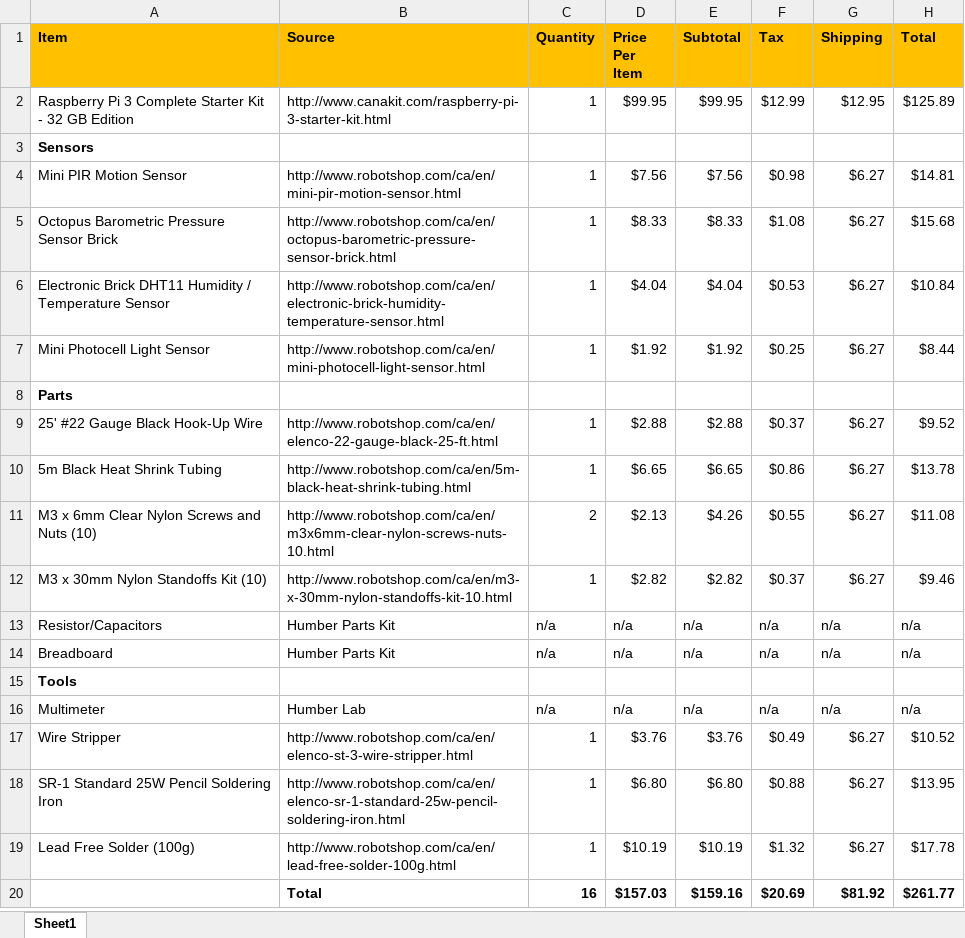
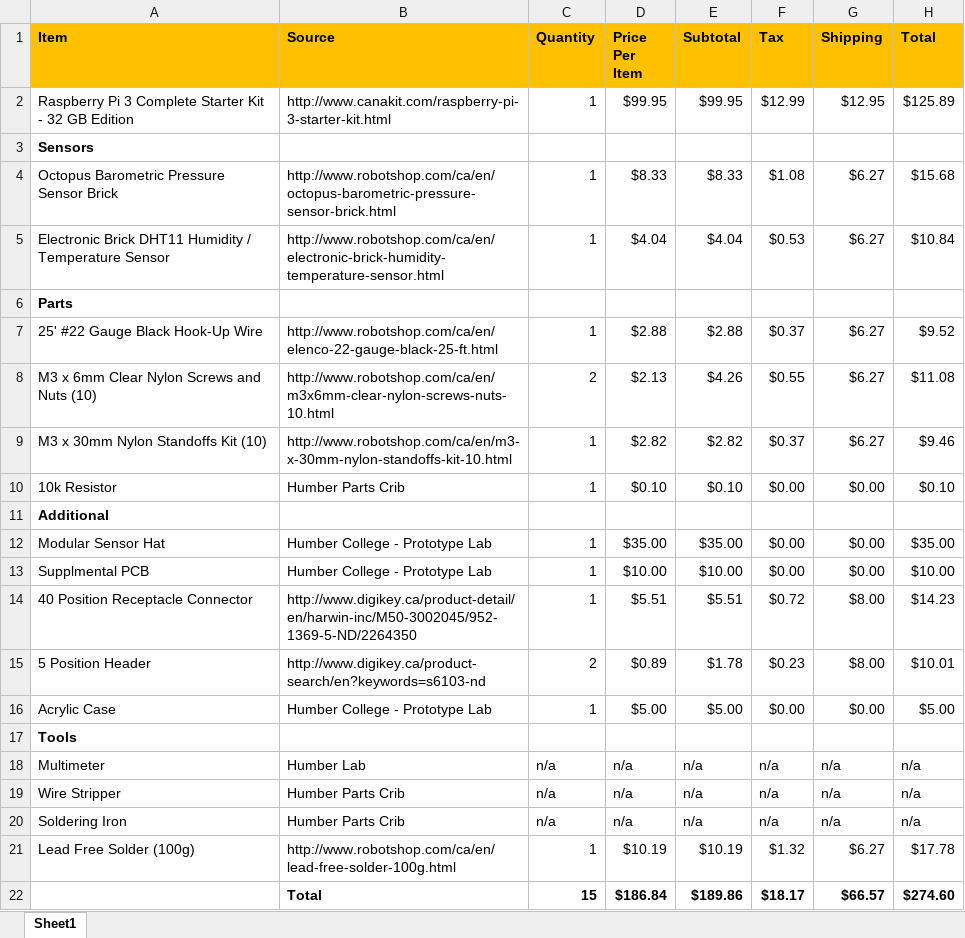
Before and after one commit to steve-spiteri/steve-spiteri.github.io, an Excel workbook: documents/Budget.xlsx, sheet Sheet1, drawn as a sheet; values as stored, in another font and other column widths than the file's, no borders; removed rows and columns are numbered as before the commit, all else as after; the diff names each change by its address in the sheet, - before the commit and + after, or states it on an @@ line.

Commit message:
Updated

```diff
--- a/documents/Budget.xlsx (sheet Sheet1)
+++ b/documents/Budget.xlsx (sheet Sheet1)
-row 4: Mini PIR Motion Sensor | http://www.robotshop.com/ca/en/mini-pir-motion-sensor.html | 1 | $7.56 | $7.56 | $0.98 | $6.27 | $14.81
-row 7: Mini Photocell Light Sensor | http://www.robotshop.com/ca/en/mini-photocell-light-sensor.html | 1 | $1.92 | $1.92 | $0.25 | $6.27 | $8.44
-row 10: 5m Black Heat Shrink Tubing | http://www.robotshop.com/ca/en/5m-black-heat-shrink-tubing.html | 1 | $6.65 | $6.65 | $0.86 | $6.27 | $13.78
-row 13: Resistor/Capacitors | Humber Parts Kit | n/a | n/a | n/a | n/a | n/a | n/a
-row 14: Breadboard | Humber Parts Kit | n/a | n/a | n/a | n/a | n/a | n/a
+row 10: 10k Resistor | Humber Parts Crib | 1 | $0.10 | $0.10 | $0.00 | $0.00 | $0.10
+row 11: Additional
+row 12: Modular Sensor Hat | Humber College - Prototype Lab | 1 | $35.00 | $35.00 | $0.00 | $0.00 | $35.00
+row 13: Supplmental PCB | Humber College - Prototype Lab | 1 | $10.00 | $10.00 | $0.00 | $0.00 | $10.00
+row 14: 40 Position Receptacle Connector | http://www.digikey.ca/product-detail/en/harwin-inc/M50-3002045/952-1369-5-ND/2264350 | 1 | $5.51 | $5.51 | $0.72 | $8.00 | $14.23
+row 15: 5 Position Header | http://www.digikey.ca/product-search/en?keywords=s6103-nd | 2 | $0.89 | $1.78 | $0.23 | $8.00 | $10.01
+row 16: Acrylic Case | Humber College - Prototype Lab | 1 | $5.00 | $5.00 | $0.00 | $0.00 | $5.00
-B19 (Source): http://www.robotshop.com/ca/en/elenco-st-3-wire-stripper.html
+B19 (Source): Humber Parts Crib
-C19 (Quantity): 1
+C19 (Quantity): n/a
-D19 (Price Per Item): $3.76
+D19 (Price Per Item): n/a
-E19 (Subtotal): $3.76
+E19 (Subtotal): n/a
-F19 (Tax): $0.49
+F19 (Tax): n/a
-G19 (Shipping): $6.27
+G19 (Shipping): n/a
-H19 (Total): $10.52
+H19 (Total): n/a
-row 18: SR-1 Standard 25W Pencil Soldering Iron | http://www.robotshop.com/ca/en/elenco-sr-1-standard-25w-pencil-soldering-iron.html | 1 | $6.80 | $6.80 | $0.88 | $6.27 | $13.95
+row 20: Soldering Iron | Humber Parts Crib | n/a | n/a | n/a | n/a | n/a | n/a
-row 20:  | Total | 16 | $157.03 | $159.16 | $20.69 | $81.92 | $261.77
+row 22:  | Total | 15 | $186.84 | $189.86 | $18.17 | $66.57 | $274.60
```
Also changed, not shown: formulas that keep their value.
